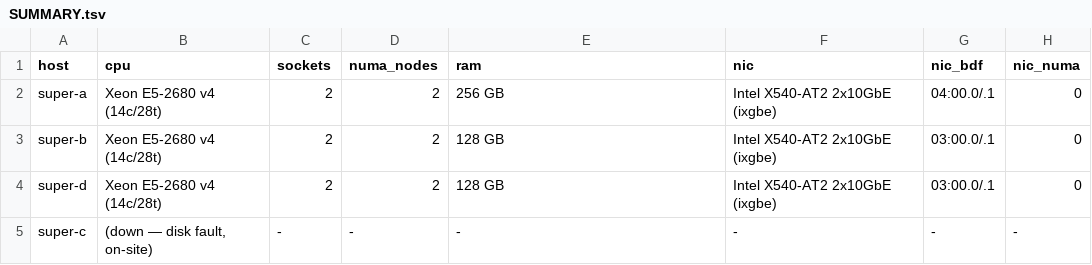
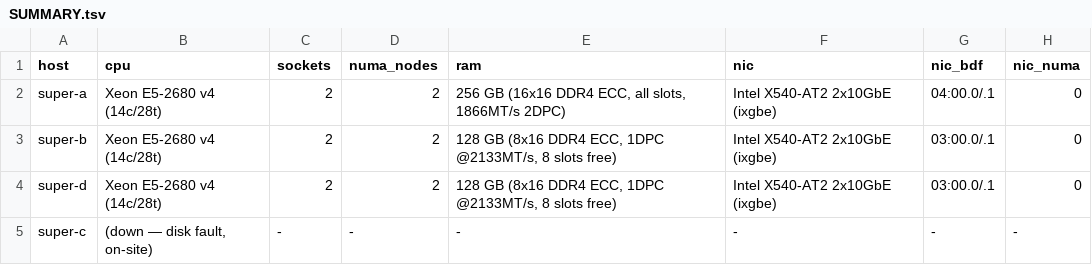
Before and after one commit to randomizedcoder/nixos, a TSV file: super/tuning/captures/SUMMARY.tsv, drawn as a sheet; only a part is shown; the diff names each change by its address in the sheet, - before the commit and + after, or states it on an @@ line.

```diff
--- a/super/tuning/captures/SUMMARY.tsv
+++ b/super/tuning/captures/SUMMARY.tsv
-E2 (ram): 256 GB
+E2 (ram): 256 GB (16x16 DDR4 ECC, all slots, 1866MT/s 2DPC)
-E3:E4 (ram): 128 GB
+E3:E4 (ram): 128 GB (8x16 DDR4 ECC, 1DPC @2133MT/s, 8 slots free)
```
Also changed, not shown: 5 other files.
